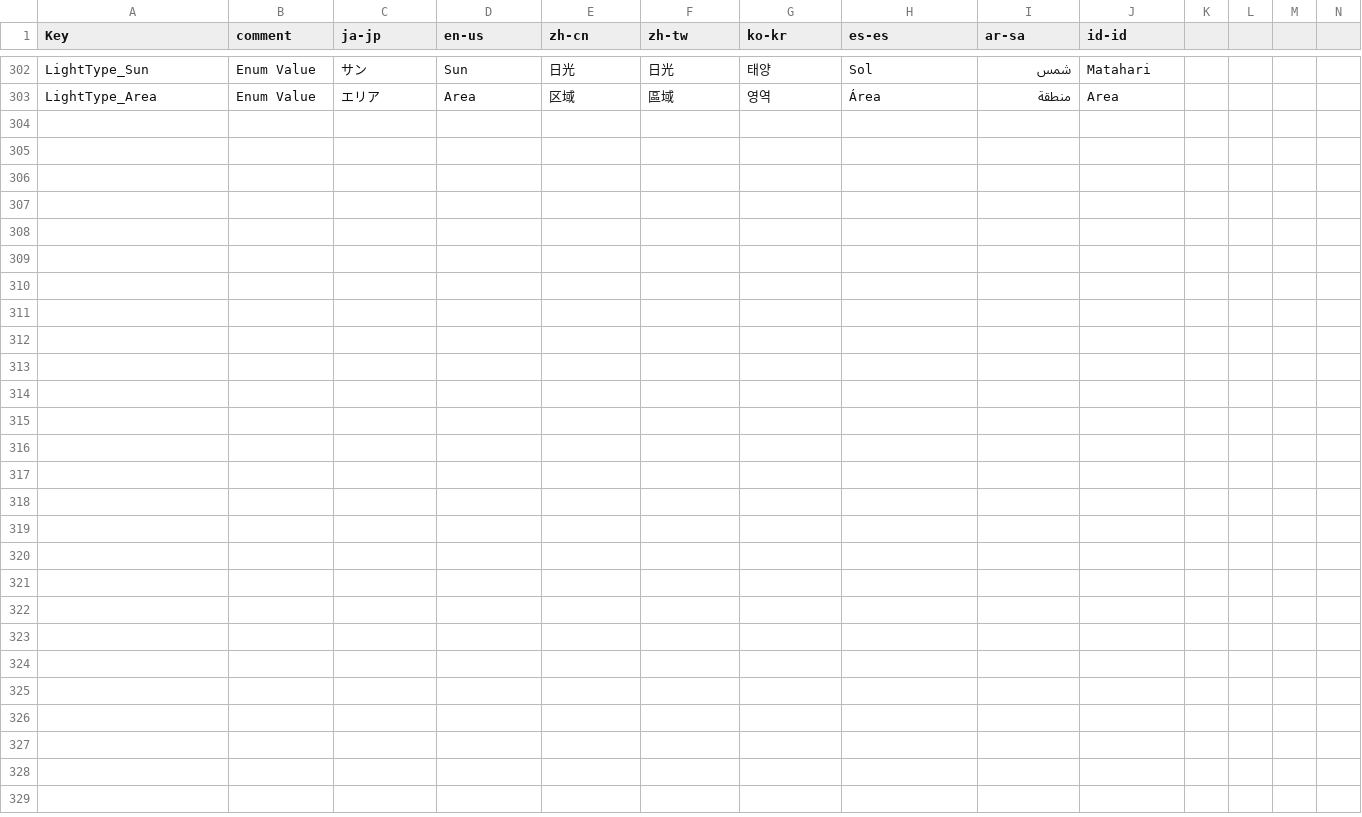
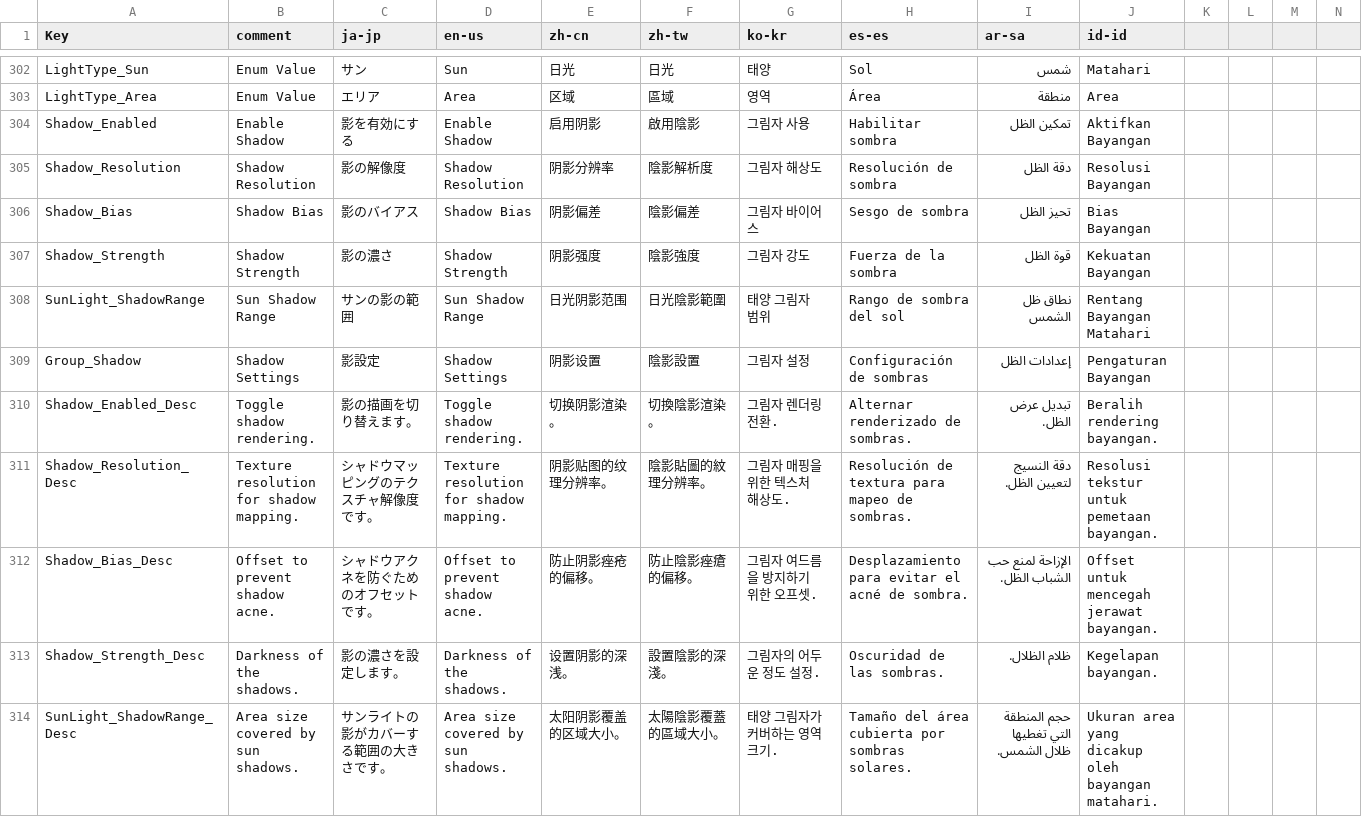
Before and after one commit to routersys/YMM4-ObjLoader, a CSV file: ObjLoader/Localization/Texts.csv, drawn as a sheet; only a part is shown, gaps mark what is left out; rows hold the shown columns only; the diff names each change by its address in the sheet, - before the commit and + after, or states it on an @@ line.

```diff
--- a/ObjLoader/Localization/Texts.csv
+++ b/ObjLoader/Localization/Texts.csv
+row 304: Shadow_Enabled | Enable Shadow | 影を有効にする | Enable Shadow | 启用阴影 | 啟用陰影 | 그림자 사용 | Habilitar sombra | تمكين الظل | Aktifkan Bayangan
+row 305: Shadow_Resolution | Shadow Resolution | 影の解像度 | Shadow Resolution | 阴影分辨率 | 陰影解析度 | 그림자 해상도 | Resolución de sombra | دقة الظل | Resolusi Bayangan
+row 306: Shadow_Bias | Shadow Bias | 影のバイアス | Shadow Bias | 阴影偏差 | 陰影偏差 | 그림자 바이어스 | Sesgo de sombra | تحيز الظل | Bias Bayangan
+row 307: Shadow_Strength | Shadow Strength | 影の濃さ | Shadow Strength | 阴影强度 | 陰影強度 | 그림자 강도 | Fuerza de la sombra | قوة الظل | Kekuatan Bayangan
+row 308: SunLight_ShadowRange | Sun Shadow Range | サンの影の範囲 | Sun Shadow Range | 日光阴影范围 | 日光陰影範圍 | 태양 그림자 범위 | Rango de sombra del sol | نطاق ظل الشمس | Rentang Bayangan Matahari
+row 309: Group_Shadow | Shadow Settings | 影設定 | Shadow Settings | 阴影设置 | 陰影設置 | 그림자 설정 | Configuración de sombras | إعدادات الظل | Pengaturan Bayangan
+row 310: Shadow_Enabled_Desc | Toggle shadow rendering. | 影の描画を切り替えます。 | Toggle shadow rendering. | 切换阴影渲染。 | 切換陰影渲染。 | 그림자 렌더링 전환. | Alternar renderizado de sombras. | تبديل عرض الظل. | Beralih rendering bayangan.
+row 311: Shadow_Resolution_Desc | Texture resolution for shadow mapping. | シャドウマッピングのテクスチャ解像度です。 | Texture resolution for shadow mapping. | 阴影贴图的纹理分辨率。 | 陰影貼圖的紋理分辨率。 | 그림자 매핑을 위한 텍스처 해상도. | Resolución de textura para mapeo de sombras. | دقة النسيج لتعيين الظل. | Resolusi tekstur untuk pemetaan bayangan.
+row 312: Shadow_Bias_Desc | Offset to prevent shadow acne. | シャドウアクネを防ぐためのオフセットです。 | Offset to prevent shadow acne. | 防止阴影痤疮的偏移。 | 防止陰影痤瘡的偏移。 | 그림자 여드름을 방지하기 위한 오프셋. | Desplazamiento para evitar el acné de sombra. | الإزاحة لمنع حب الشباب الظل. | Offset untuk mencegah jerawat bayangan.
+row 313: Shadow_Strength_Desc | Darkness of the shadows. | 影の濃さを設定します。 | Darkness of the shadows. | 设置阴影的深浅。 | 設置陰影的深淺。 | 그림자의 어두운 정도 설정. | Oscuridad de las sombras. | ظلام الظلال. | Kegelapan bayangan.
+row 314: SunLight_ShadowRange_Desc | Area size covered by sun shadows. | サンライトの影がカバーする範囲の大きさです。 | Area size covered by sun shadows. | 太阳阴影覆盖的区域大小。 | 太陽陰影覆蓋的區域大小。 | 태양 그림자가 커버하는 영역 크기. | Tamaño del área cubierta por sombras solares. | حجم المنطقة التي تغطيها ظلال الشمس. | Ukuran area yang dicakup oleh bayangan matahari.
```
Also changed, not shown: 16 other files.
